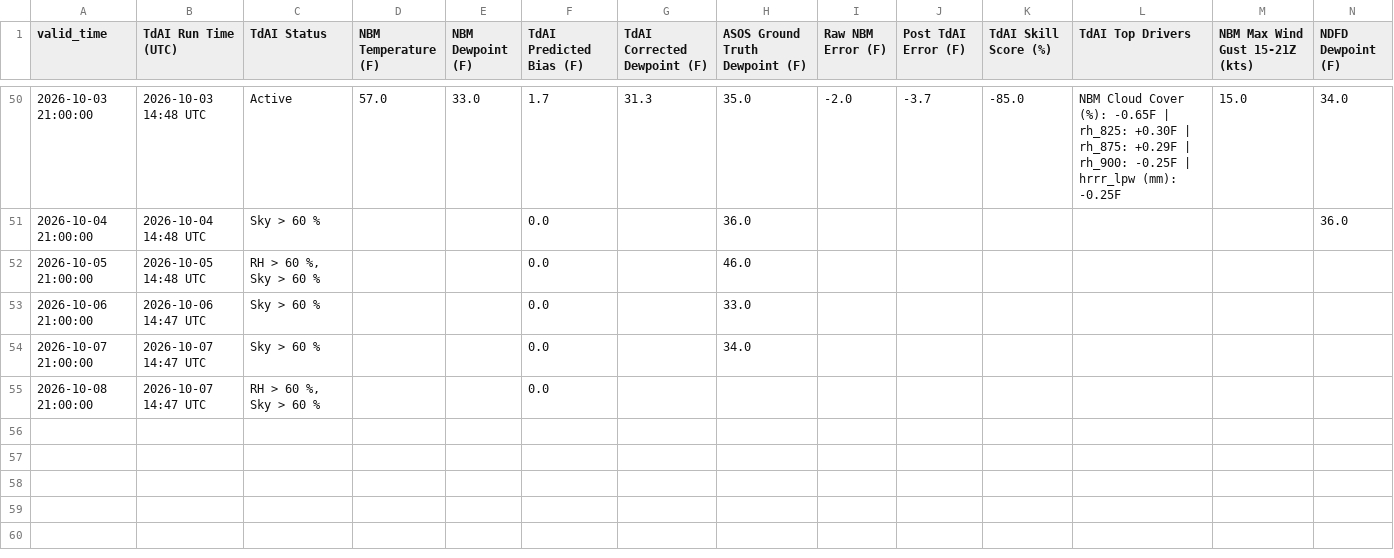
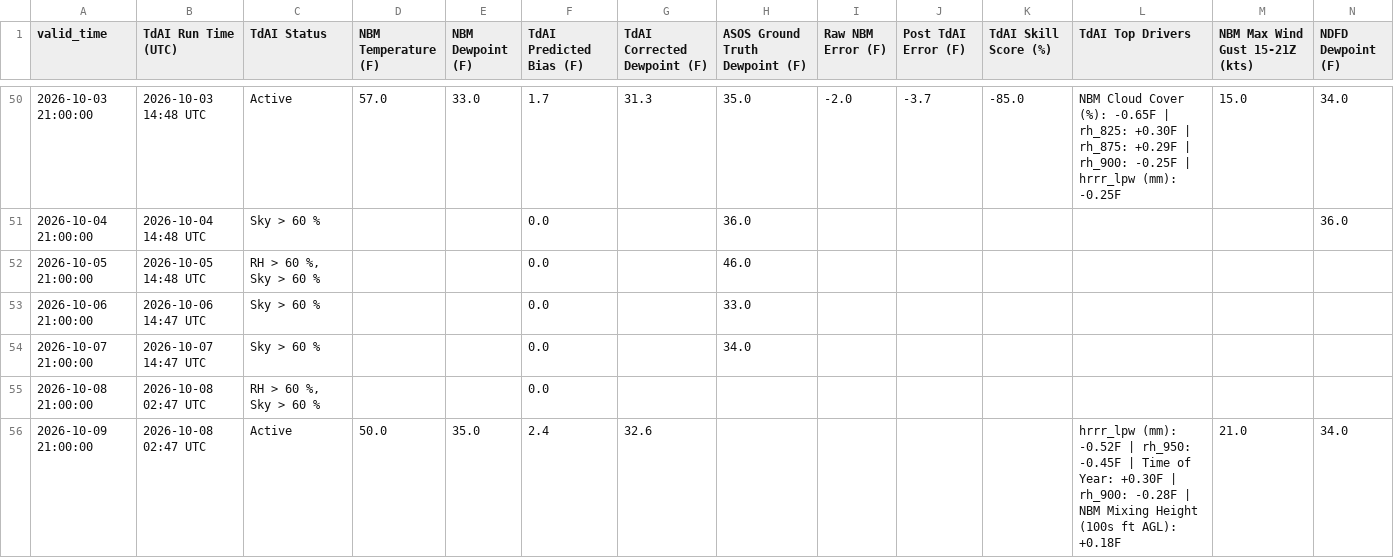
Before and after one commit to sean838432/TdAI, a CSV file: deterministic_output/TdAI_deterministic_operational_HUL.csv, drawn as a sheet; only a part is shown, gaps mark what is left out; rows hold the shown columns only; the diff names each change by its address in the sheet, - before the commit and + after, or states it on an @@ line.

```diff
--- a/deterministic_output/TdAI_deterministic_operational_HUL.csv
+++ b/deterministic_output/TdAI_deterministic_operational_HUL.csv
-B55 (TdAI Run Time (UTC)): 2026-10-07 14:47 UTC
+B55 (TdAI Run Time (UTC)): 2026-10-08 02:47 UTC
+row 56: 2026-10-09 21:00:00 | 2026-10-08 02:47 UTC | Active | 50.0 | 35.0 | 2.4 | 32.6 |  |  |  |  | hrrr_lpw (mm): -0.52F | rh_950: -0.45F | Time of Year: +0.30F | rh_900: -0.28F | NBM Mixing Height (100s ft AGL): +0.18F | 21.0 | 34.0
```
Also changed, not shown: deterministic_output/TdAI_deterministic_operational_BGR.csv, deterministic_output/TdAI_deterministic_operational_MLT.csv, 9 other files.
